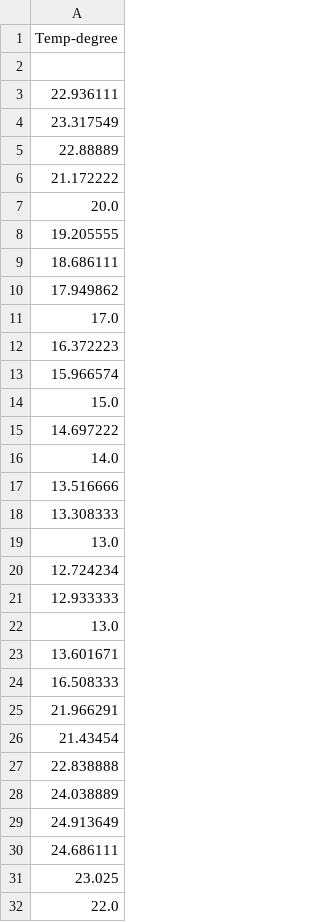
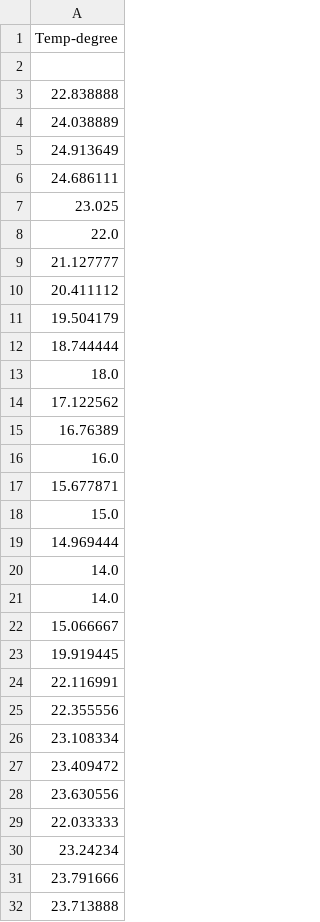
Before and after one commit to JaneTingley/Foresta-Inclusive, a CSV file: Foresta-Inclusive-Scott/Live Data Experiments/Final/DataDownloaderOneClick/data/Temp-degree.csv, drawn as a sheet; only a part is shown; the shorter side is filled out with more unchanged rows; removed rows and columns are numbered as before the commit, all else as after; the diff covers the shown part only; the diff names each change by its address in the sheet, - before the commit and + after, or states it on an @@ line.

```diff
--- a/Foresta-Inclusive-Scott/Live Data Experiments/Final/DataDownloaderOneClick/data/Temp-degree.csv
+++ b/Foresta-Inclusive-Scott/Live Data Experiments/Final/DataDownloaderOneClick/data/Temp-degree.csv
-row 3: 22.936111
-row 4: 23.317549
-row 5: 22.88889
-row 6: 21.172222
-row 7: 20.0
-row 8: 19.205555
-row 9: 18.686111
-row 10: 17.949862
-row 11: 17.0
-row 12: 16.372223
-row 13: 15.966574
-row 14: 15.0
-row 15: 14.697222
-row 16: 14.0
-row 17: 13.516666
-row 18: 13.308333
-row 19: 13.0
-row 20: 12.724234
-row 21: 12.933333
-row 22: 13.0
-row 23: 13.601671
-row 24: 16.508333
-row 25: 21.966291
-row 26: 21.43454
```
Also changed, not shown: 24 added rows elsewhere in this file, Foresta-Inclusive-Scott/Live Data Experiments/Final/DataDownloaderOneClick/data/Particles10.csv, Foresta-Inclusive-Scott/Live Data Experiments/Final/DataDownloaderOneClick/data/Particles2.5.csv, 4 other files.
